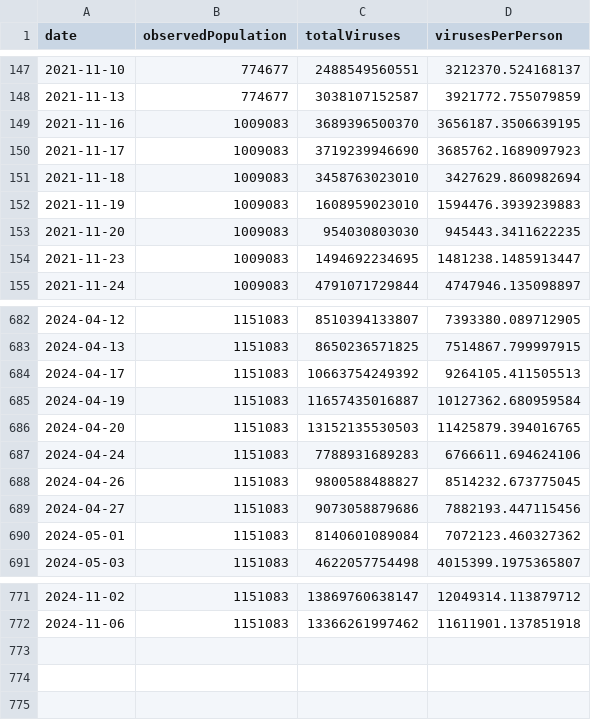
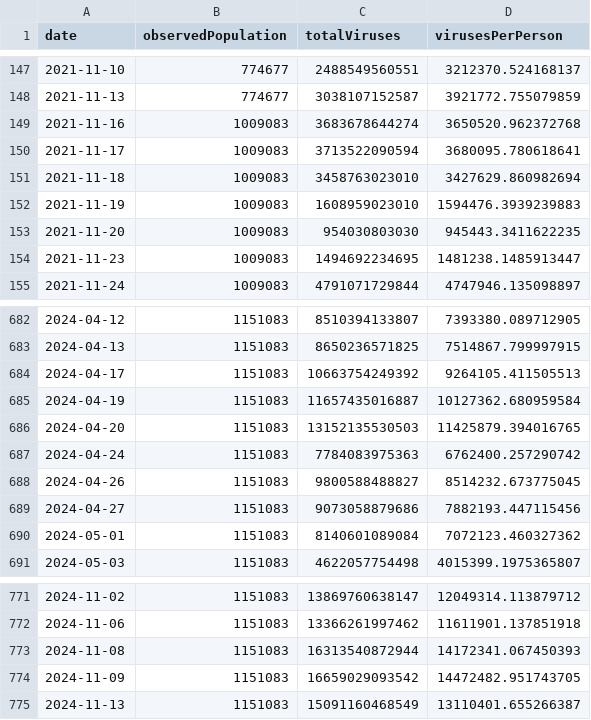
Before and after one commit to dball/triangle-covid, a CSV file: summaries/Triangle.csv, drawn as a sheet; only a part is shown, gaps mark what is left out.

```diff
--- a/summaries/Triangle.csv
+++ b/summaries/Triangle.csv
@@ -148,4 +148,4 @@ date,observedPopulation,totalViruses,virusesPerPerson
 2021-11-13,774677,3038107152587,3921772.755079859
-2021-11-16,1009083,3689396500370,3656187.3506639195
-2021-11-17,1009083,3719239946690,3685762.1689097923
+2021-11-16,1009083,3683678644274,3650520.962372768
+2021-11-17,1009083,3713522090594,3680095.780618641
 2021-11-18,1009083,3458763023010,3427629.860982694
@@ -686,3 +686,3 @@ date,observedPopulation,totalViruses,virusesPerPerson
 2024-04-20,1151083,13152135530503,11425879.394016765
-2024-04-24,1151083,7788931689283,6766611.694624106
+2024-04-24,1151083,7784083975363,6762400.257290742
 2024-04-26,1151083,9800588488827,8514232.673775045
@@ -772 +772,4 @@ date,observedPopulation,totalViruses,virusesPerPerson
 2024-11-06,1151083,13366261997462,11611901.137851918
+2024-11-08,1151083,16313540872944,14172341.067450393
+2024-11-09,1151083,16659029093542,14472482.951743705
+2024-11-13,1151083,15091160468549,13110401.655266387
```
Also changed, not shown: summaries/Durham, Chapel Hill.csv, summaries/Raleigh.csv, 8 other files.
